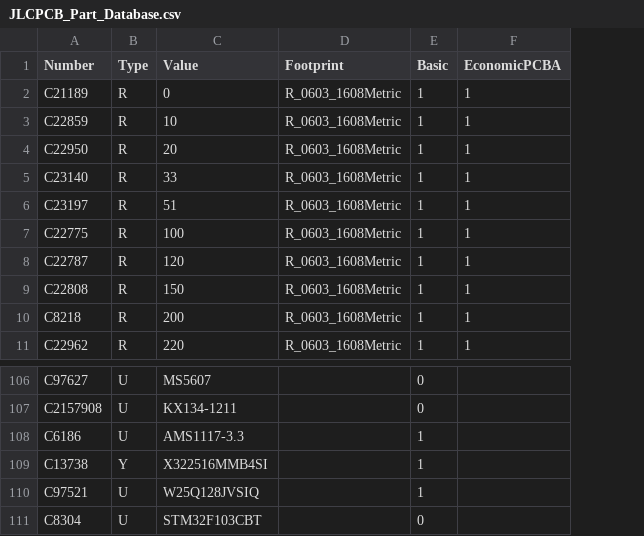
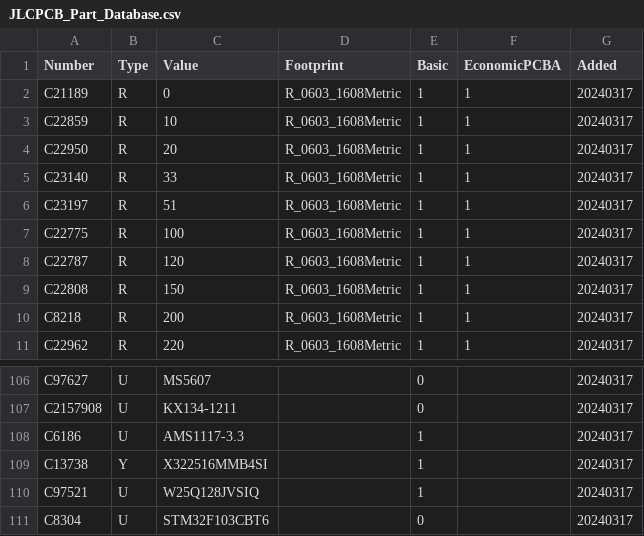
Before and after one commit to Kenneract/KiCAD-Multi-BOM-Plugin, a CSV file: JLCPCB_Part_Database.csv, drawn as a sheet; only a part is shown, gaps mark what is left out; the diff names each change by its address in the sheet, - before the commit and + after, or states it on an @@ line.

Commit message:
Added date column

```diff
--- a/JLCPCB_Part_Database.csv
+++ b/JLCPCB_Part_Database.csv
+column G (Added), rows 2-11: all 20240317; rows 106-111: all 20240317
-C111 (Value): STM32F103CBT
+C111 (Value): STM32F103CBT6
```
